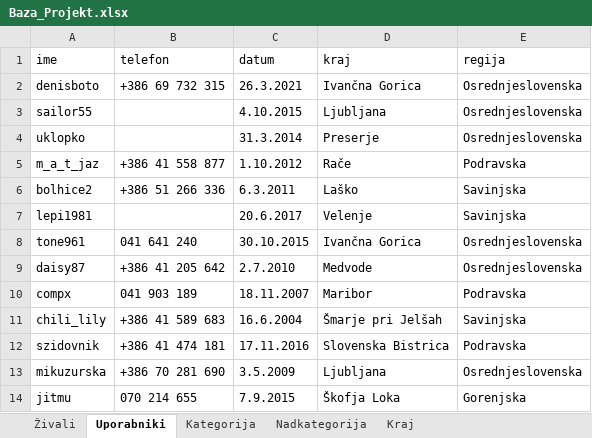
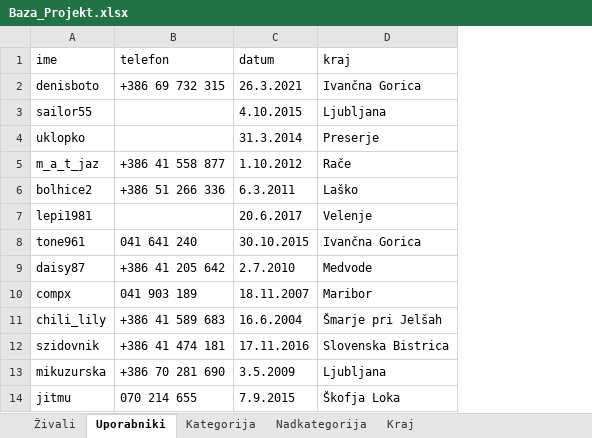
Before and after one commit to mancafifnja/Projekt_OPB, an Excel workbook: Baza_Projekt.xlsx, sheet Uporabniki, drawn as a sheet; only a part is shown; values as stored, in another font and other column widths than the file's, no borders; the diff names each change by its address in the sheet, - before the commit and + after, or states it on an @@ line.

```diff
--- a/Baza_Projekt.xlsx (sheet Uporabniki)
+++ b/Baza_Projekt.xlsx (sheet Uporabniki)
-column E (regija), rows 2-14: Osrednjeslovenska | Osrednjeslovenska | Osrednjeslovenska | Podravska | Savinjska | Savinjska | Osrednjeslovenska | Osrednjeslovenska | Podravska | Savinjska | Podravska | Osrednjeslovenska | Gorenjska
```
Also changed, not shown: sheet Živali, 2 other files.
